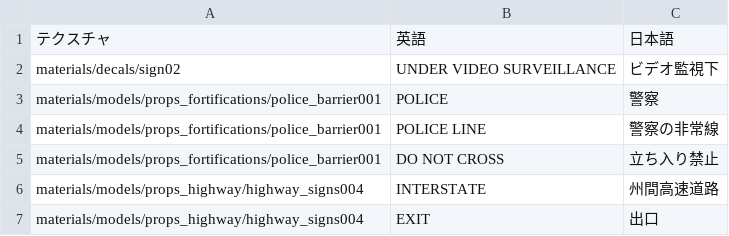
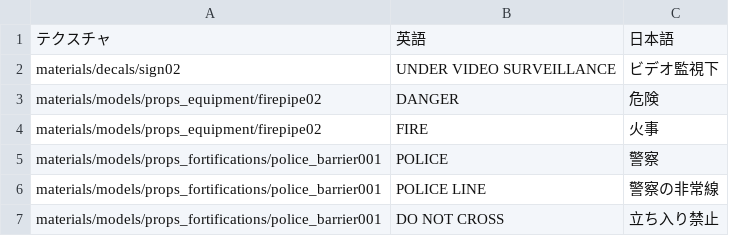
Before and after one commit to inco-cc/l4d2-ja-textures, a CSV file: translations.csv, drawn as a sheet; only a part is shown; the shorter side is filled out with more unchanged rows.

Commit message:
Translate c1m2_streets fire pipe labels

```diff
--- a/translations.csv
+++ b/translations.csv
@@ -2,2 +2,4 @@
 materials/decals/sign02,UNDER VIDEO SURVEILLANCE,ビデオ監視下
+materials/models/props_equipment/firepipe02,DANGER,危険
+materials/models/props_equipment/firepipe02,FIRE,火事
 materials/models/props_fortifications/police_barrier001,POLICE,警察
```
Also changed, not shown: 2 other files.
